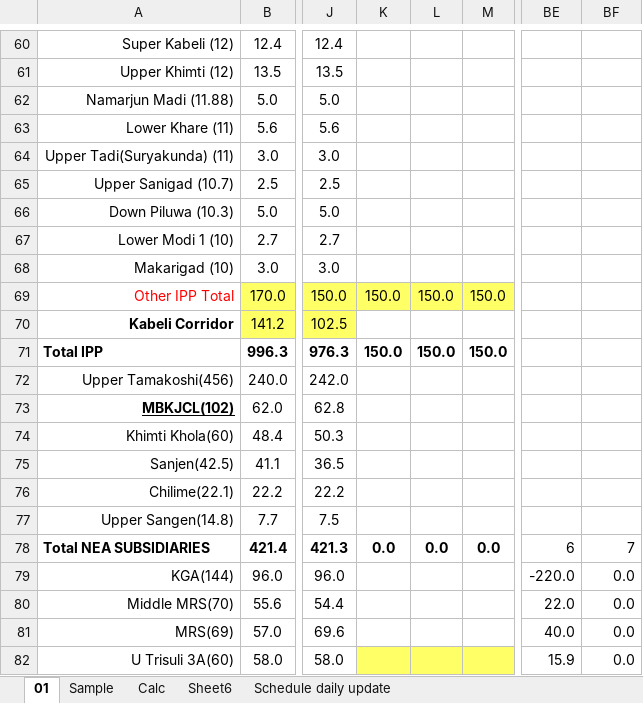
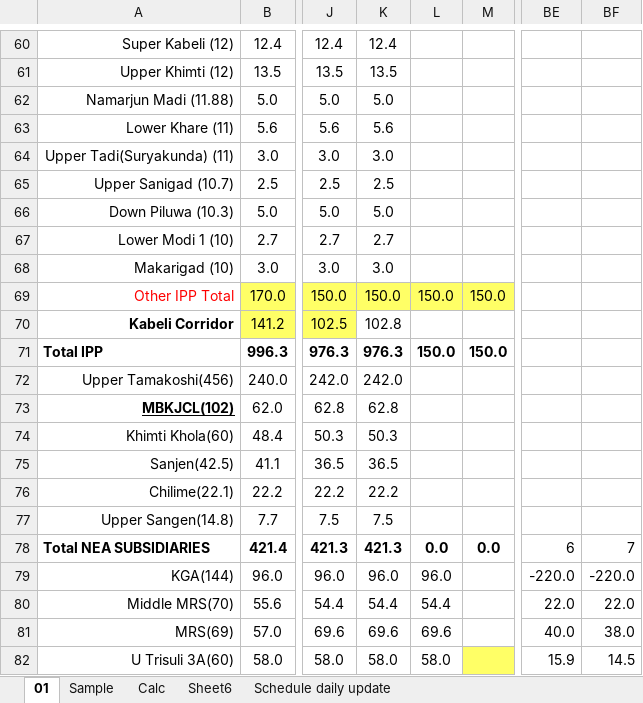
Before and after one commit to Bikramsth/LDC_DATA-ANALYZER, an Excel workbook: LDC_Data/Log Sheet 2083/LogSheet Jestha-1-2083.xlsx, sheet 01, drawn as a sheet; only a part is shown, gaps mark what is left out; values as stored, in another font and other column widths than the file's, no borders; conditional formats not drawn; the diff covers the shown part only; the diff names each change by its address in the sheet, - before the commit and + after, or states it on an @@ line.

```diff
--- a/LDC_Data/Log Sheet 2083/LogSheet Jestha-1-2083.xlsx (sheet 01)
+++ b/LDC_Data/Log Sheet 2083/LogSheet Jestha-1-2083.xlsx (sheet 01)
-K60: (empty)
+K60: 12.4
-K61: (empty)
+K61: 13.5
-K62: (empty)
+K62: 5.0
-K63: (empty)
+K63: 5.6
-K64: (empty)
+K64: 3.0
-K65: (empty)
+K65: 2.5
-K66: (empty)
+K66: 5.0
-K67: (empty)
+K67: 2.7
-K68: (empty)
+K68: 3.0
-K70: (empty)
+K70: 102.8
-K71: 150.0
+K71: 976.3
-K72: (empty)
+K72: 242.0
-K73: (empty)
+K73: 62.8
-K74: (empty)
+K74: 50.3
-K75: (empty)
+K75: 36.5
-K76: (empty)
+K76: 22.2
-K77: (empty)
+K77: 7.5
-K78: 0.0
+K78: 421.3
-K79: (empty)
+K79: 96.0
-L79: (empty)
+L79: 96.0
-BF79: 0.0
+BF79: -220.0
-K80: (empty)
+K80: 54.4
-L80: (empty)
+L80: 54.4
-BF80: 0.0
+BF80: 22.0
-K81: (empty)
+K81: 69.6
-L81: (empty)
+L81: 69.6
-BF81: 0.0
+BF81: 38.0
-K82: (empty)
+K82: 58.0
-K82:L82 fill: #FFFF66
+K82:L82 fill: none
-L82: (empty)
+L82: 58.0
-BF82: 0.0
+BF82: 14.5
```
Also changed, not shown: 153 edited cells elsewhere in this sheet, hidden cells.
